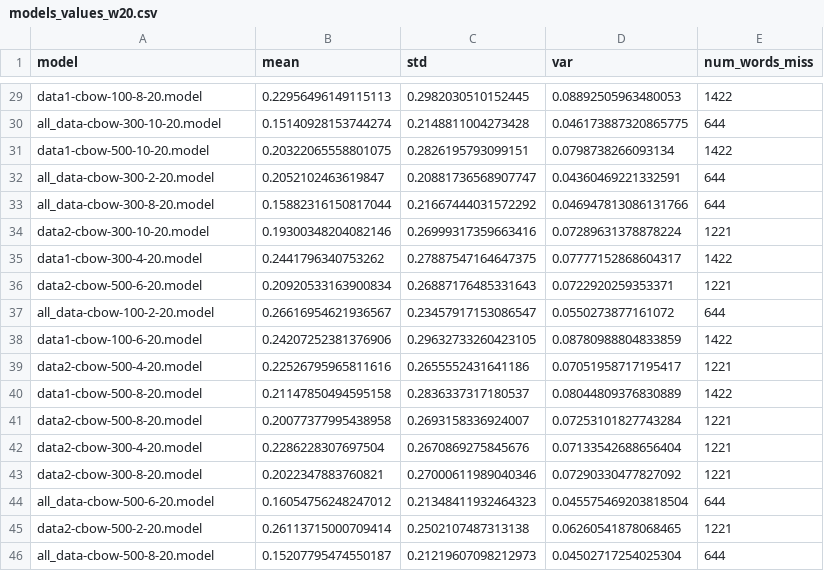
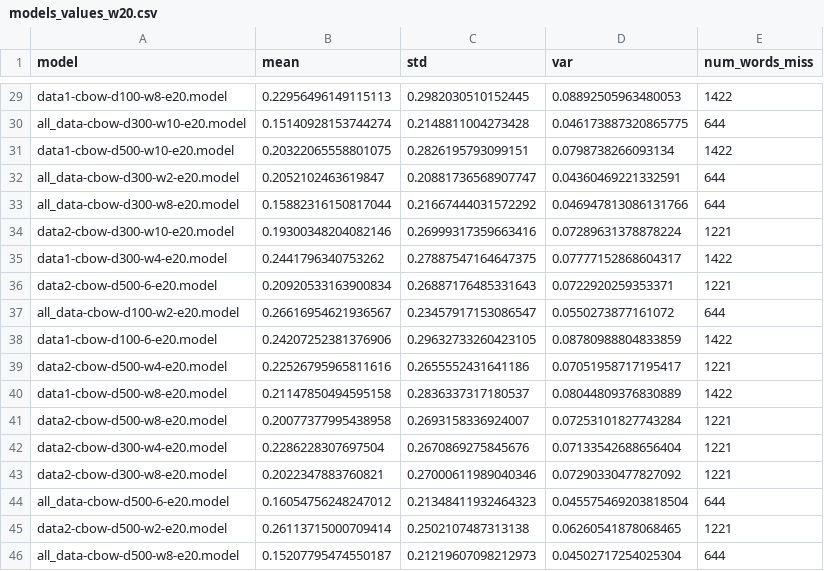
Before and after one commit to danielkansaon/NLP-Discipline, a CSV file: TP1/data/models_values_w20.csv, drawn as a sheet; only a part is shown, gaps mark what is left out; the diff covers the shown part only; the diff names each change by its address in the sheet, - before the commit and + after, or states it on an @@ line.

```diff
--- a/TP1/data/models_values_w20.csv
+++ b/TP1/data/models_values_w20.csv
-A29 (model): data1-cbow-100-8-20.model
+A29 (model): data1-cbow-d100-w8-e20.model
-A30 (model): all_data-cbow-300-10-20.model
+A30 (model): all_data-cbow-d300-w10-e20.model
-A31 (model): data1-cbow-500-10-20.model
+A31 (model): data1-cbow-d500-w10-e20.model
-A32 (model): all_data-cbow-300-2-20.model
+A32 (model): all_data-cbow-d300-w2-e20.model
-A33 (model): all_data-cbow-300-8-20.model
+A33 (model): all_data-cbow-d300-w8-e20.model
-A34 (model): data2-cbow-300-10-20.model
+A34 (model): data2-cbow-d300-w10-e20.model
-A35 (model): data1-cbow-300-4-20.model
+A35 (model): data1-cbow-d300-w4-e20.model
-A36 (model): data2-cbow-500-6-20.model
+A36 (model): data2-cbow-d500-6-e20.model
-A37 (model): all_data-cbow-100-2-20.model
+A37 (model): all_data-cbow-d100-w2-e20.model
-A38 (model): data1-cbow-100-6-20.model
+A38 (model): data1-cbow-d100-6-e20.model
-A39 (model): data2-cbow-500-4-20.model
+A39 (model): data2-cbow-d500-w4-e20.model
-A40 (model): data1-cbow-500-8-20.model
+A40 (model): data1-cbow-d500-w8-e20.model
-A41 (model): data2-cbow-500-8-20.model
+A41 (model): data2-cbow-d500-w8-e20.model
-A42 (model): data2-cbow-300-4-20.model
+A42 (model): data2-cbow-d300-w4-e20.model
-A43 (model): data2-cbow-300-8-20.model
+A43 (model): data2-cbow-d300-w8-e20.model
-A44 (model): all_data-cbow-500-6-20.model
+A44 (model): all_data-cbow-d500-6-e20.model
-A45 (model): data2-cbow-500-2-20.model
+A45 (model): data2-cbow-d500-w2-e20.model
-A46 (model): all_data-cbow-500-8-20.model
+A46 (model): all_data-cbow-d500-w8-e20.model
```
Also changed, not shown: 27 edited cells elsewhere in this file, TP1/data/models_values.csv, 1 other file.
